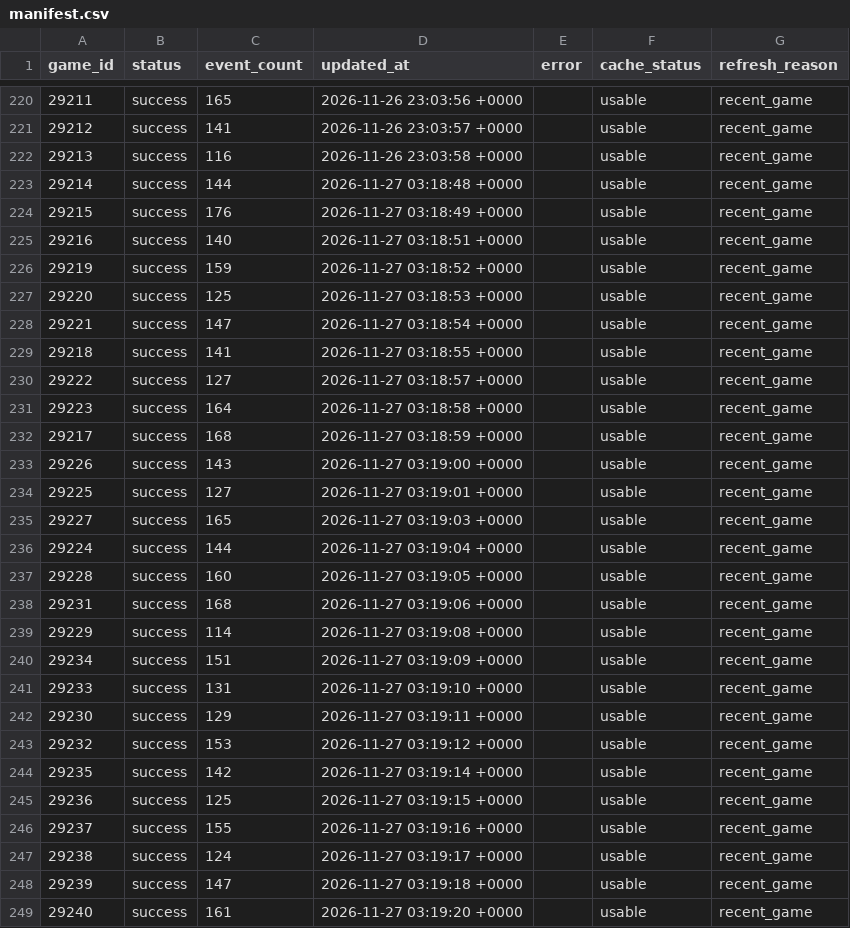
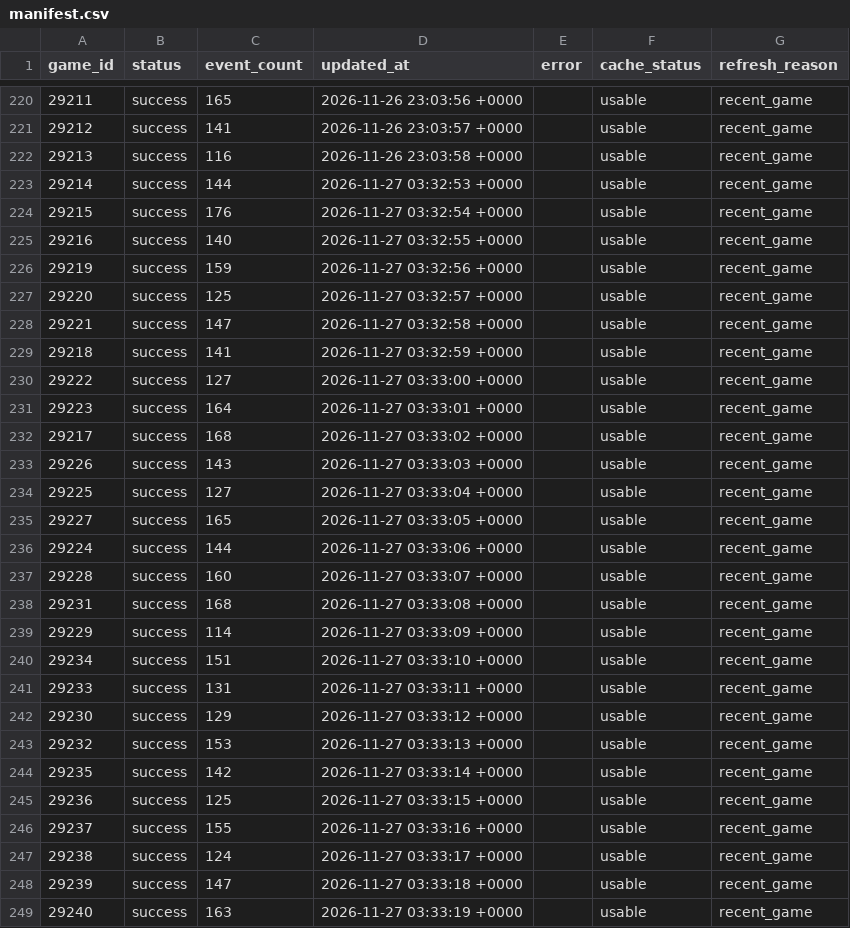
Before and after one commit to NoahCornish/IceIndex, a CSV file: data/games/2026-27/manifest.csv, drawn as a sheet; only a part is shown, gaps mark what is left out; the diff covers the shown part only.

```diff
--- a/data/games/2026-27/manifest.csv
+++ b/data/games/2026-27/manifest.csv
@@ -222,28 +222,28 @@
 "29213","success","116","2026-11-26 23:03:58 +0000","","usable","recent_game"
-"29214","success","144","2026-11-27 03:18:48 +0000","","usable","recent_game"
-"29215","success","176","2026-11-27 03:18:49 +0000","","usable","recent_game"
-"29216","success","140","2026-11-27 03:18:51 +0000","","usable","recent_game"
-"29219","success","159","2026-11-27 03:18:52 +0000","","usable","recent_game"
-"29220","success","125","2026-11-27 03:18:53 +0000","","usable","recent_game"
-"29221","success","147","2026-11-27 03:18:54 +0000","","usable","recent_game"
-"29218","success","141","2026-11-27 03:18:55 +0000","","usable","recent_game"
-"29222","success","127","2026-11-27 03:18:57 +0000","","usable","recent_game"
-"29223","success","164","2026-11-27 03:18:58 +0000","","usable","recent_game"
-"29217","success","168","2026-11-27 03:18:59 +0000","","usable","recent_game"
-"29226","success","143","2026-11-27 03:19:00 +0000","","usable","recent_game"
-"29225","success","127","2026-11-27 03:19:01 +0000","","usable","recent_game"
-"29227","success","165","2026-11-27 03:19:03 +0000","","usable","recent_game"
-"29224","success","144","2026-11-27 03:19:04 +0000","","usable","recent_game"
-"29228","success","160","2026-11-27 03:19:05 +0000","","usable","recent_game"
-"29231","success","168","2026-11-27 03:19:06 +0000","","usable","recent_game"
-"29229","success","114","2026-11-27 03:19:08 +0000","","usable","recent_game"
-"29234","success","151","2026-11-27 03:19:09 +0000","","usable","recent_game"
-"29233","success","131","2026-11-27 03:19:10 +0000","","usable","recent_game"
-"29230","success","129","2026-11-27 03:19:11 +0000","","usable","recent_game"
-"29232","success","153","2026-11-27 03:19:12 +0000","","usable","recent_game"
-"29235","success","142","2026-11-27 03:19:14 +0000","","usable","recent_game"
-"29236","success","125","2026-11-27 03:19:15 +0000","","usable","recent_game"
-"29237","success","155","2026-11-27 03:19:16 +0000","","usable","recent_game"
-"29238","success","124","2026-11-27 03:19:17 +0000","","usable","recent_game"
-"29239","success","147","2026-11-27 03:19:18 +0000","","usable","recent_game"
-"29240","success","161","2026-11-27 03:19:20 +0000","","usable","recent_game"
+"29214","success","144","2026-11-27 03:32:53 +0000","","usable","recent_game"
+"29215","success","176","2026-11-27 03:32:54 +0000","","usable","recent_game"
+"29216","success","140","2026-11-27 03:32:55 +0000","","usable","recent_game"
+"29219","success","159","2026-11-27 03:32:56 +0000","","usable","recent_game"
+"29220","success","125","2026-11-27 03:32:57 +0000","","usable","recent_game"
+"29221","success","147","2026-11-27 03:32:58 +0000","","usable","recent_game"
+"29218","success","141","2026-11-27 03:32:59 +0000","","usable","recent_game"
+"29222","success","127","2026-11-27 03:33:00 +0000","","usable","recent_game"
+"29223","success","164","2026-11-27 03:33:01 +0000","","usable","recent_game"
+"29217","success","168","2026-11-27 03:33:02 +0000","","usable","recent_game"
+"29226","success","143","2026-11-27 03:33:03 +0000","","usable","recent_game"
+"29225","success","127","2026-11-27 03:33:04 +0000","","usable","recent_game"
+"29227","success","165","2026-11-27 03:33:05 +0000","","usable","recent_game"
+"29224","success","144","2026-11-27 03:33:06 +0000","","usable","recent_game"
+"29228","success","160","2026-11-27 03:33:07 +0000","","usable","recent_game"
+"29231","success","168","2026-11-27 03:33:08 +0000","","usable","recent_game"
+"29229","success","114","2026-11-27 03:33:09 +0000","","usable","recent_game"
+"29234","success","151","2026-11-27 03:33:10 +0000","","usable","recent_game"
+"29233","success","131","2026-11-27 03:33:11 +0000","","usable","recent_game"
+"29230","success","129","2026-11-27 03:33:12 +0000","","usable","recent_game"
+"29232","success","153","2026-11-27 03:33:13 +0000","","usable","recent_game"
+"29235","success","142","2026-11-27 03:33:14 +0000","","usable","recent_game"
+"29236","success","125","2026-11-27 03:33:15 +0000","","usable","recent_game"
+"29237","success","155","2026-11-27 03:33:16 +0000","","usable","recent_game"
+"29238","success","124","2026-11-27 03:33:17 +0000","","usable","recent_game"
+"29239","success","147","2026-11-27 03:33:18 +0000","","usable","recent_game"
+"29240","success","163","2026-11-27 03:33:19 +0000","","usable","recent_game"
```
Also changed, not shown: 9 edited cells elsewhere in this file, data/games/2026-27/game_event_summary.csv, data/games/2026-27/official_game_metadata.csv, 9 other files.
